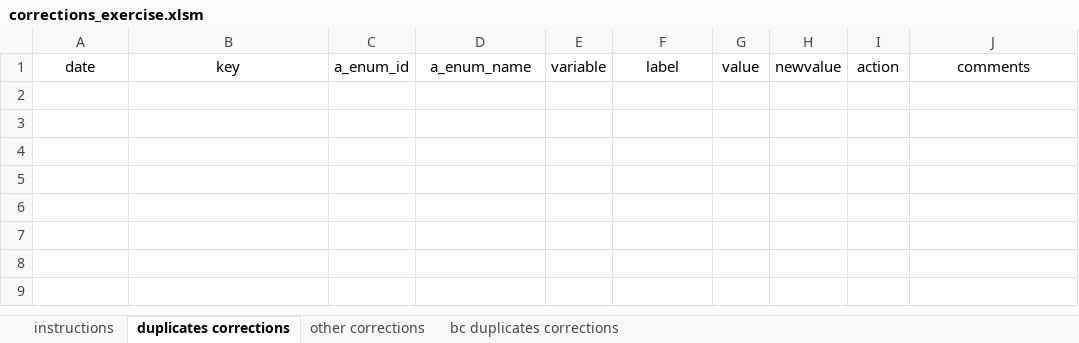
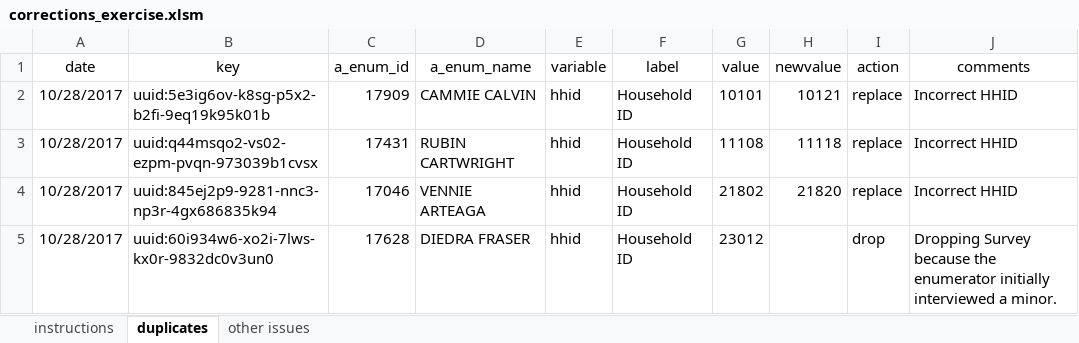
Before and after one commit to PovertyAction/high-frequency-checks, an Excel workbook: excel/exercise/corrections_exercise.xlsm, sheet duplicates, drawn as a sheet; values as stored, in another font and other column widths than the file's, no borders; conditional formats not drawn; the diff names each change by its address in the sheet, - before the commit and + after, or states it on an @@ line.

```diff
--- a/excel/exercise/corrections_exercise.xlsm (sheet duplicates)
+++ b/excel/exercise/corrections_exercise.xlsm (sheet duplicates)
-sheet tab: duplicates corrections
+sheet tab: duplicates
-sheet tab: other corrections
+sheet tab: other issues
-sheet tab: bc duplicates corrections
+row 2: 10/28/2017 | uuid:5e3ig6ov-k8sg-p5x2-b2fi-9eq19k95k01b | 17909 | CAMMIE CALVIN | hhid | Household ID | 10101 | 10121 | replace | Incorrect HHID
+row 3: 10/28/2017 | uuid:q44msqo2-vs02-ezpm-pvqn-973039b1cvsx | 17431 | RUBIN CARTWRIGHT | hhid | Household ID | 11108 | 11118 | replace | Incorrect HHID
+row 4: 10/28/2017 | uuid:845ej2p9-9281-nnc3-np3r-4gx686835k94 | 17046 | VENNIE ARTEAGA | hhid | Household ID | 21802 | 21820 | replace | Incorrect HHID
+row 5: 10/28/2017 | uuid:60i934w6-xo2i-7lws-kx0r-9832dc0v3un0 | 17628 | DIEDRA FRASER | hhid | Household ID | 23012 |  | drop | Dropping Survey because the enumerator initially interviewed a minor.
```
Also changed, not shown: sheet other issues, sheet instructions.
